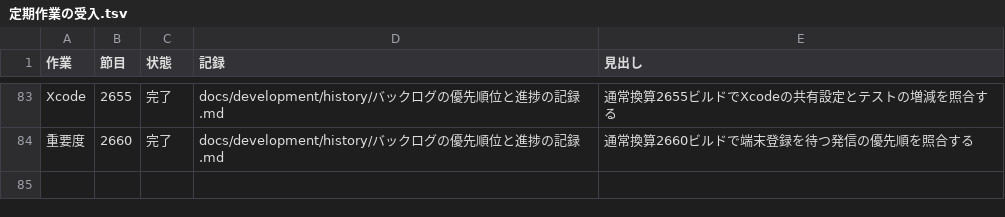
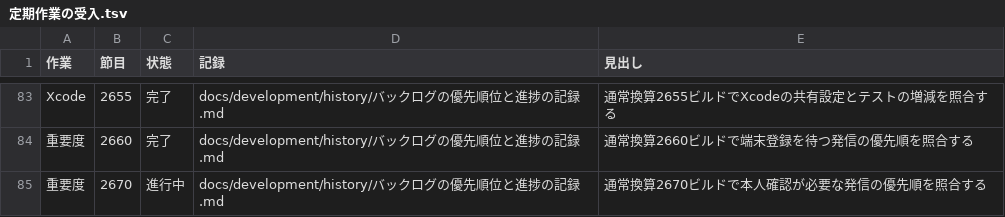
Before and after one commit to eroccowaruico/RideCom, a TSV file: docs/development/history/定期作業の受入.tsv, drawn as a sheet; only a part is shown, gaps mark what is left out.

```diff
--- a/docs/development/history/定期作業の受入.tsv
+++ b/docs/development/history/定期作業の受入.tsv
@@ -84 +84,2 @@ Xcode	2655	完了	docs/development/history/バックログの優先順位と進
 重要度	2660	完了	docs/development/history/バックログの優先順位と進捗の記録.md	通常換算2660ビルドで端末登録を待つ発信の優先順を照合する
+重要度	2670	進行中	docs/development/history/バックログの優先順位と進捗の記録.md	通常換算2670ビルドで本人確認が必要な発信の優先順を照合する
```
Also changed, not shown: 2 other files.
